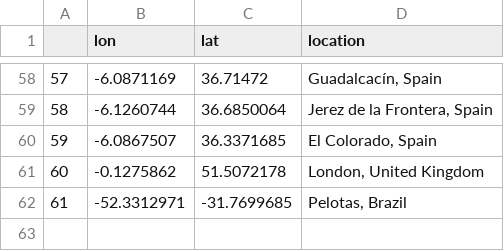
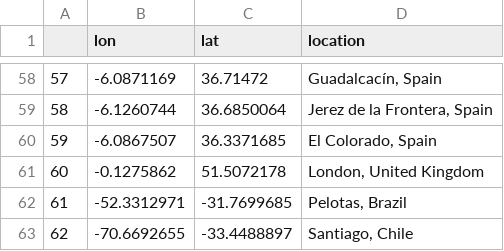
Before and after one commit to Motivation-and-Behaviour/sleepIPD_analysis, a CSV file: data/latlong.csv, drawn as a sheet; only a part is shown, gaps mark what is left out; the diff names each change by its address in the sheet, - before the commit and + after, or states it on an @@ line.

```diff
--- a/data/latlong.csv
+++ b/data/latlong.csv
+row 63: 62 | -70.6692655 | -33.4488897 | Santiago, Chile
```
Also changed, not shown: 7 other files.
